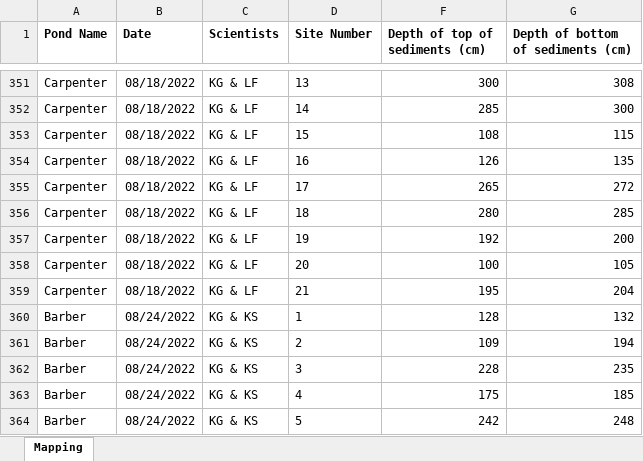
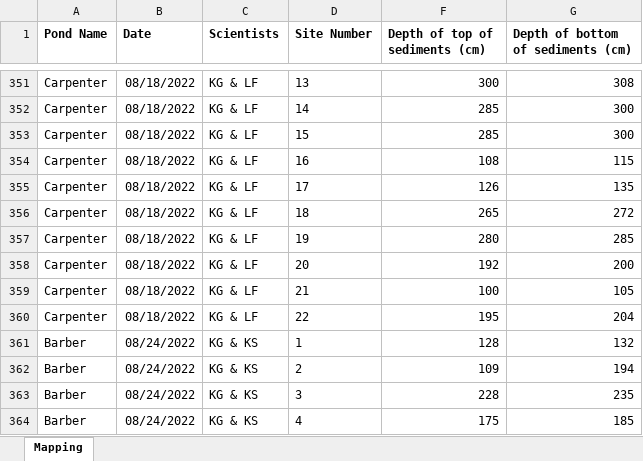
Before and after one commit to KathrynAlta/DEC_Ponds, an Excel workbook: Input_Files/DEC_Ponds_Sediment_Mapping_Depths.xlsx, sheet Mapping, drawn as a sheet; only a part is shown, gaps mark what is left out; the shorter side is filled out with more unchanged rows; values as stored, in another font and other column widths than the file's, no borders; addresses are those after the commit; the diff names each change by its address in the sheet, - before the commit and + after, or states it on an @@ line.

Commit message:
typo in carpenter and redo points english sh

```diff
--- a/Input_Files/DEC_Ponds_Sediment_Mapping_Depths.xlsx (sheet Mapping)
+++ b/Input_Files/DEC_Ponds_Sediment_Mapping_Depths.xlsx (sheet Mapping)
+row 353: Carpenter | 08/18/2022 | KG & LF | 15 | 285 | 300
-D354 (Site Number): 15
+D354 (Site Number): 16
-D355 (Site Number): 16
+D355 (Site Number): 17
-D356 (Site Number): 17
+D356 (Site Number): 18
-D357 (Site Number): 18
+D357 (Site Number): 19
-D358 (Site Number): 19
+D358 (Site Number): 20
-D359 (Site Number): 20
+D359 (Site Number): 21
-D360 (Site Number): 21
+D360 (Site Number): 22
```
